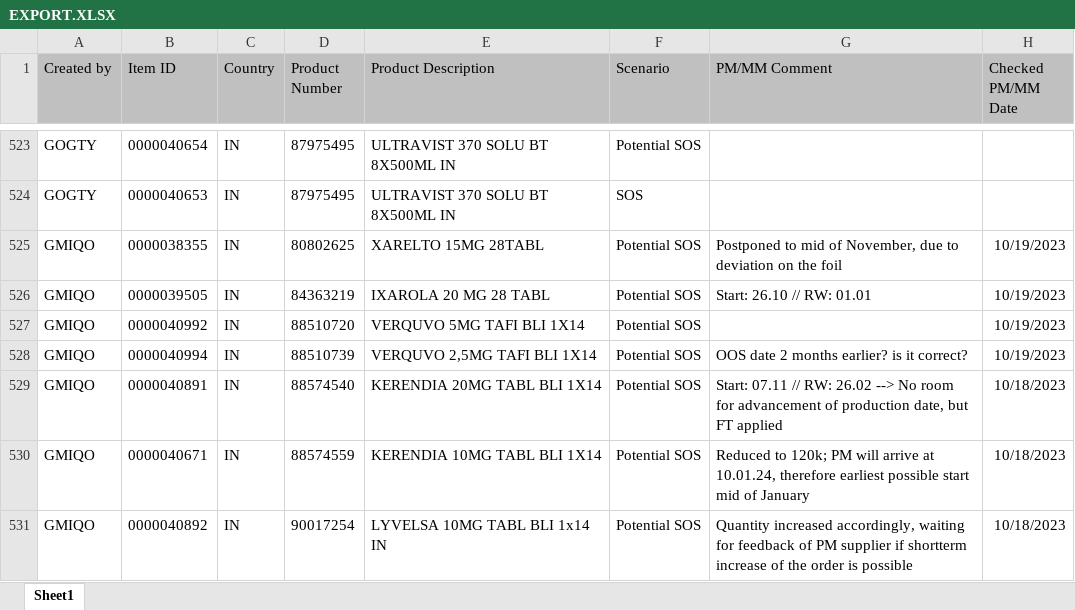
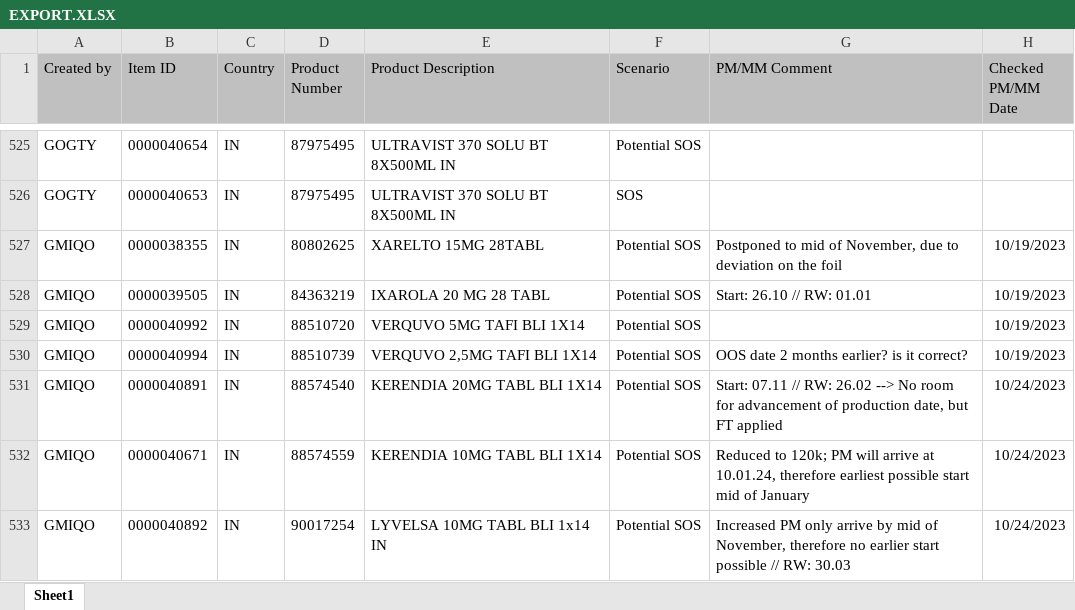
Before and after one commit to janphoenix/rct2, an Excel workbook: EXPORT.XLSX, sheet Sheet1, drawn as a sheet; only a part is shown, gaps mark what is left out; values as stored, in another font and other column widths than the file's, no borders; addresses are those after the commit; the diff covers the shown part only; the diff names each change by its address in the sheet, - before the commit and + after, or states it on an @@ line.

```diff
--- a/EXPORT.XLSX (sheet Sheet1)
+++ b/EXPORT.XLSX (sheet Sheet1)
-H531:H533 (Checked PM/MM Date): 10/18/2023
+H531:H533 (Checked PM/MM Date): 10/24/2023
-G533 (PM/MM Comment): Quantity increased accordingly, waiting for feedback of PM supplier if shortterm increase of the order is possible
+G533 (PM/MM Comment): Increased PM only arrive by mid of November, therefore no earlier start possible // RW: 30.03
```
Also changed, not shown: 6 added rows, 2 removed rows and 27 edited cells elsewhere in this sheet.
